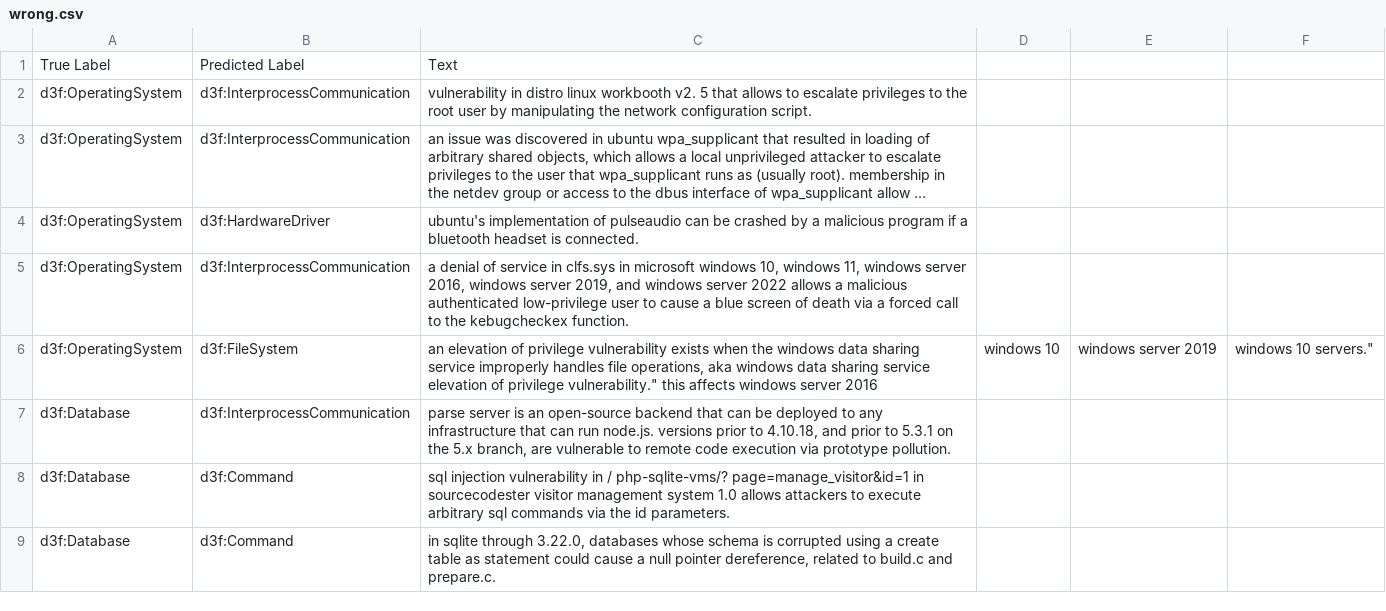
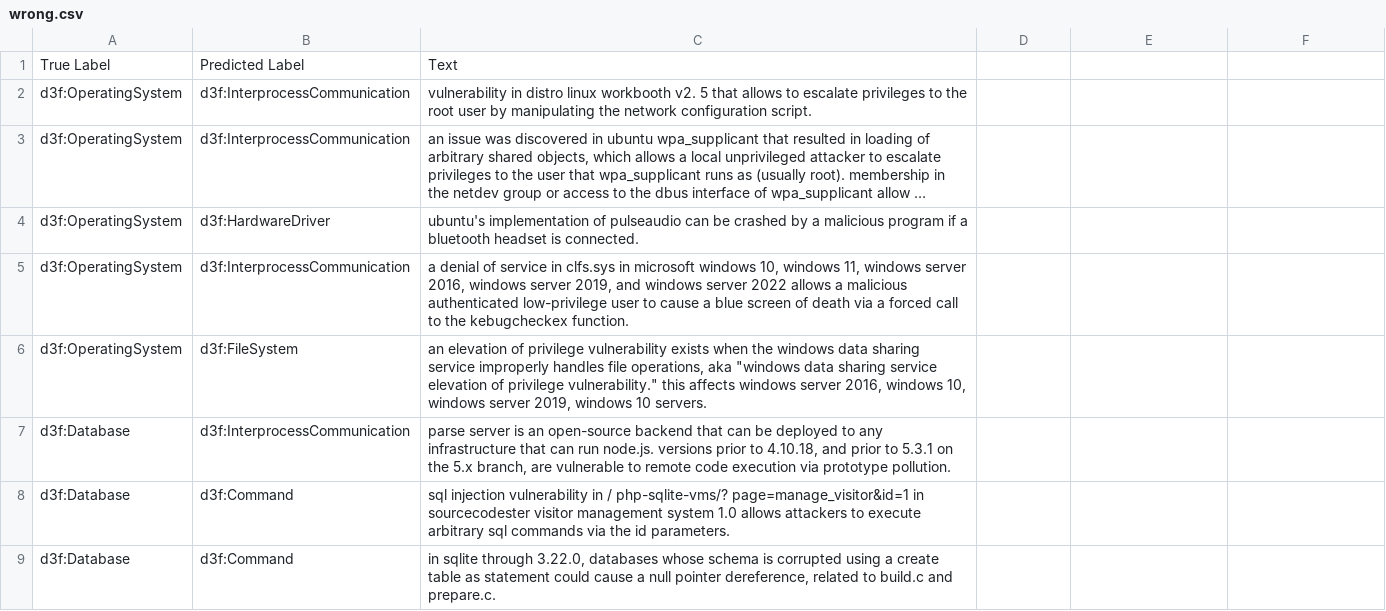
Before and after one commit to tamaricoh/AccentureProject, a CSV file: wrong.csv, drawn as a sheet; only a part is shown; long unchanged cells end in …; removed rows and columns are numbered as before the commit, all else as after; the diff names each change by its address in the sheet, - before the commit and + after, or states it on an @@ line.

Commit message:
Update wrong.csv

```diff
--- a/wrong.csv
+++ b/wrong.csv
-row 6: d3f:OperatingSystem | d3f:FileSystem | an elevation of privilege vulnerability exists when the windows data sharing service improperly handles file operations, aka windows data sharing service elevation of privilege vulnerability." this affects windows server 2016 | windows 10 | windows server 2019 | windows 10 servers."
+row 6: d3f:OperatingSystem | d3f:FileSystem | an elevation of privilege vulnerability exists when the windows data sharing service improperly handles file operations, aka "windows data sharing service elevation of privilege vulnerability." this affects windows server 2016, windows 10, windows server 2019, windows 10 servers.
```
